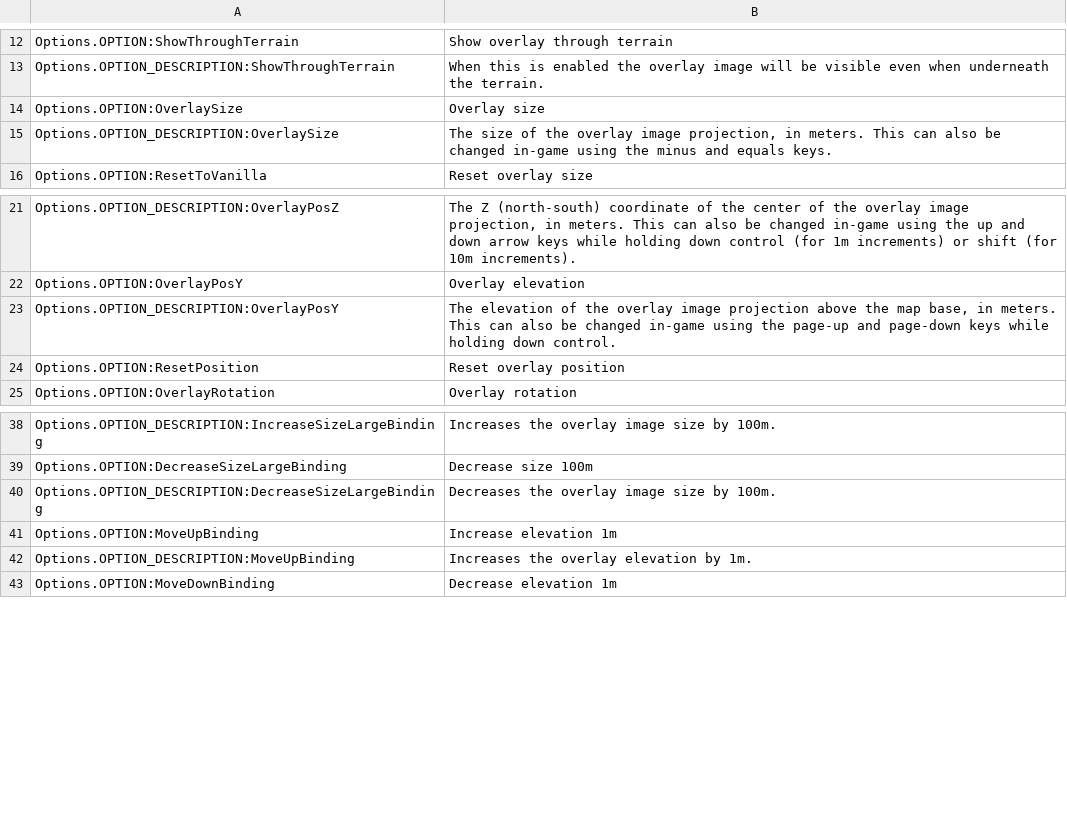
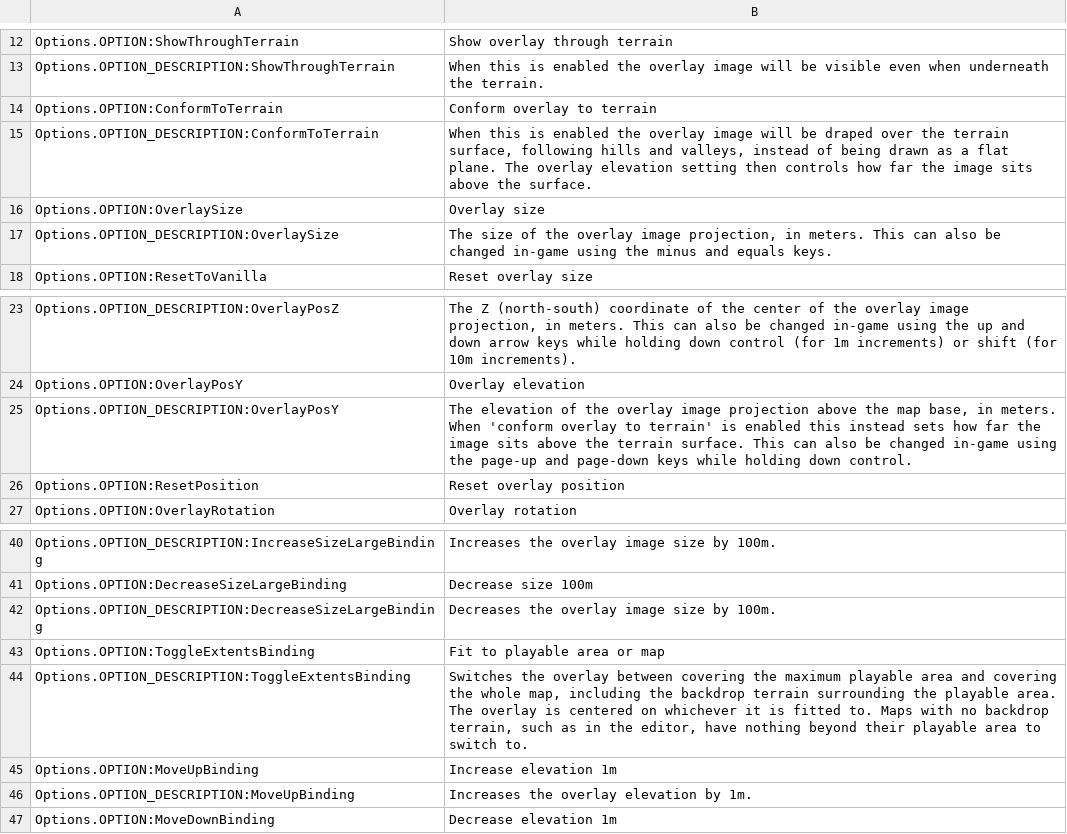
Before and after one commit to algernon-A/ImageOverlay, a CSV file: l10n/en-US.csv, drawn as a sheet; only a part is shown, gaps mark what is left out.

Commit message:
Conform overlay to terrain
Add an optional 'conform to terrain' setting that drapes the overlay
image over the terrain surface instead of drawing it as a flat plane,
along with a hotkey to fit the overlay to the map.

- Replace the Unity Plane primitive with a generated mesh, keeping its
  10-unit span and reversed texture coordinate layout so that existing
  size, position and rotation handling continue to apply unchanged.
- Displace the mesh onto the terrain in the vertex shader, reading the
  terrain heightmap directly, so that terraforming, moving, resizing and
  rotating the overlay are all followed without rebuilding the mesh.
- Reduce the heightmap to a map of maximum heights on the GPU, so that
  terrain can't poke through a mesh far coarser than the heightmap.
- Sample the backdrop height map where the overlay reaches beyond the
  playable area, and concentrate the mesh's vertices on the playable
  area so that its detail holds up whatever size the overlay is.
- Add a hotkey to fit the overlay to the maximum playable area, or to
  the map extents surrounding it.
- Guard terrain and water surface sampling against data that isn't
  ready yet, which is indexed without any bounds checking.

```diff
--- a/l10n/en-US.csv
+++ b/l10n/en-US.csv
@@ -13,2 +13,4 @@
 "Options.OPTION_DESCRIPTION:ShowThroughTerrain"	"When this is enabled the overlay image will be visible even when underneath the terrain."
+"Options.OPTION:ConformToTerrain"	"Conform overlay to terrain"
+"Options.OPTION_DESCRIPTION:ConformToTerrain"	"When this is enabled the overlay image will be draped over the terrain surface, following hills and valleys, instead of being drawn as a flat plane.  The overlay elevation setting then controls how far the image sits above the surface."
 "Options.OPTION:OverlaySize"	"Overlay size"
@@ -22,3 +24,3 @@
 "Options.OPTION:OverlayPosY"	"Overlay elevation"
-"Options.OPTION_DESCRIPTION:OverlayPosY"	"The elevation of the overlay image projection above the map base, in meters.  This can also be changed in-game using the page-up and page-down keys while holding down control."
+"Options.OPTION_DESCRIPTION:OverlayPosY"	"The elevation of the overlay image projection above the map base, in meters.  When 'conform overlay to terrain' is enabled this instead sets how far the image sits above the terrain surface.  This can also be changed in-game using the page-up and page-down keys while holding down control."
 "Options.OPTION:ResetPosition"	"Reset overlay position"
@@ -40,2 +42,4 @@
 "Options.OPTION_DESCRIPTION:DecreaseSizeLargeBinding"	"Decreases the overlay image size by 100m."
+"Options.OPTION:ToggleExtentsBinding"	"Fit to playable area or map"
+"Options.OPTION_DESCRIPTION:ToggleExtentsBinding"	"Switches the overlay between covering the maximum playable area and covering the whole map, including the backdrop terrain surrounding the playable area.  The overlay is centered on whichever it is fitted to.  Maps with no backdrop terrain, such as in the editor, have nothing beyond their playable area to switch to."
 "Options.OPTION:MoveUpBinding"	"Increase elevation 1m"
```
Also changed, not shown: 8 other files.
